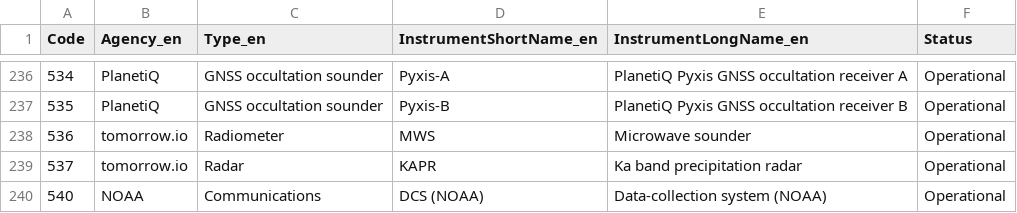
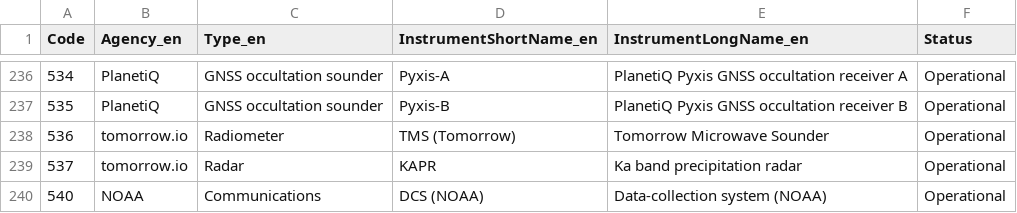
Before and after one commit to wmo-im/CCT, a CSV file: C08.csv, drawn as a sheet; only a part is shown, gaps mark what is left out.

Commit message:
#255 cct 08 tomorrow (#275)
* #255

* xml,txt files

---------

Co-authored-by: marijanacrepulja <marijana.crepulja@ecmwf.int>
Co-authored-by: Enrico Fucile <efucile@wmo.int>

```diff
--- a/C08.csv
+++ b/C08.csv
@@ -237,3 +237,3 @@ Code,Agency_en,Type_en,InstrumentShortName_en,InstrumentLongName_en,Status
 535,PlanetiQ,GNSS occultation sounder,Pyxis-B,PlanetiQ Pyxis GNSS occultation receiver B,Operational
-536,tomorrow.io,Radiometer,MWS,Microwave sounder,Operational
+536,tomorrow.io,Radiometer,TMS (Tomorrow),Tomorrow Microwave Sounder,Operational
 537,tomorrow.io,Radar,KAPR,Ka band precipitation radar,Operational
```
Also changed, not shown: 1 other file.
